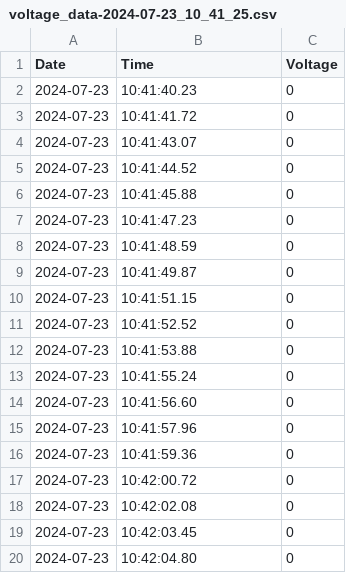
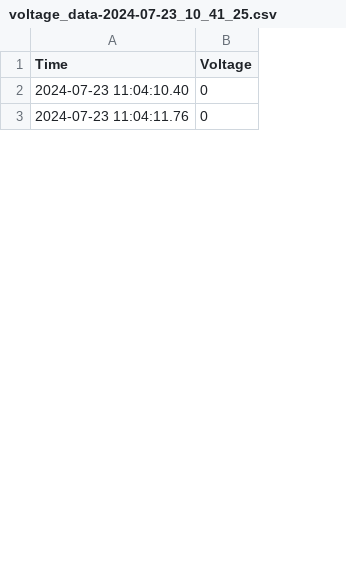
Before and after one commit to k0m0code/Fluke3000Reader, a CSV file: voltage_data-2024-07-23_10_41_25.csv, drawn as a sheet; only a part is shown; removed rows and columns are numbered as before the commit, all else as after; the diff covers the shown part only; the diff names each change by its address in the sheet, - before the commit and + after, or states it on an @@ line.

Commit message:
Update voltage_data-2024-07-23_10_41_25.csv

```diff
--- a/voltage_data-2024-07-23_10_41_25.csv
+++ b/voltage_data-2024-07-23_10_41_25.csv
-column A (Date), rows 2-3: 2024-07-23 | 2024-07-23
-A2 (Time): 10:41:40.23
+A2 (Time): 2024-07-23 11:04:10.40
-A3 (Time): 10:41:41.72
+A3 (Time): 2024-07-23 11:04:11.76
-row 4: 2024-07-23 | 10:41:43.07 | 0
-row 5: 2024-07-23 | 10:41:44.52 | 0
-row 6: 2024-07-23 | 10:41:45.88 | 0
-row 7: 2024-07-23 | 10:41:47.23 | 0
-row 8: 2024-07-23 | 10:41:48.59 | 0
-row 9: 2024-07-23 | 10:41:49.87 | 0
-row 10: 2024-07-23 | 10:41:51.15 | 0
-row 11: 2024-07-23 | 10:41:52.52 | 0
-row 12: 2024-07-23 | 10:41:53.88 | 0
-row 13: 2024-07-23 | 10:41:55.24 | 0
-row 14: 2024-07-23 | 10:41:56.60 | 0
-row 15: 2024-07-23 | 10:41:57.96 | 0
-row 16: 2024-07-23 | 10:41:59.36 | 0
-row 17: 2024-07-23 | 10:42:00.72 | 0
-row 18: 2024-07-23 | 10:42:02.08 | 0
-row 19: 2024-07-23 | 10:42:03.45 | 0
-row 20: 2024-07-23 | 10:42:04.80 | 0
```
Also changed, not shown: 21 added rows, 25 removed rows and 6 edited cells elsewhere in this file.
